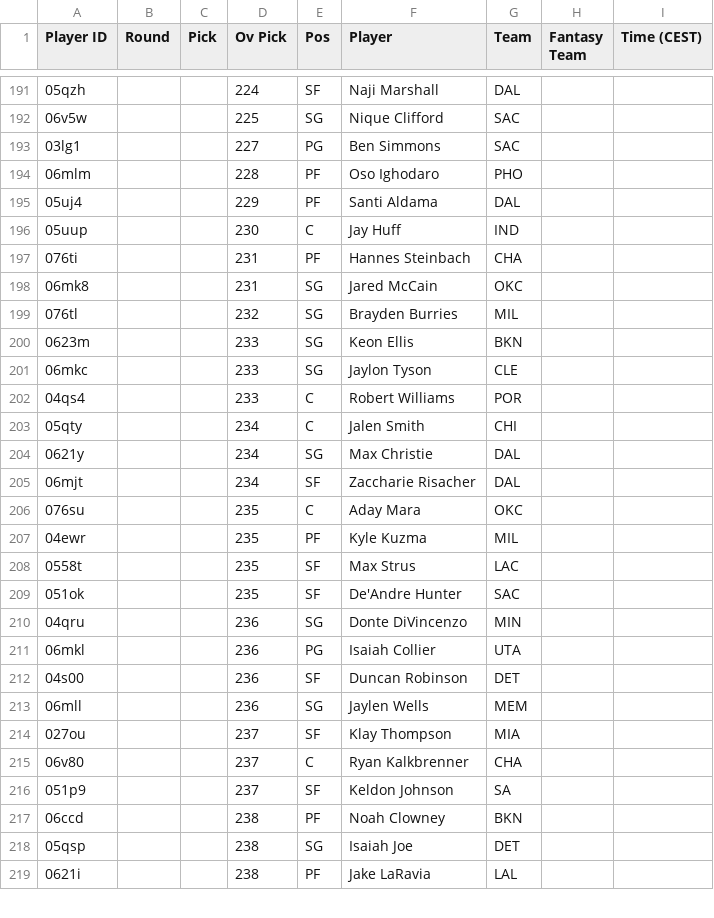
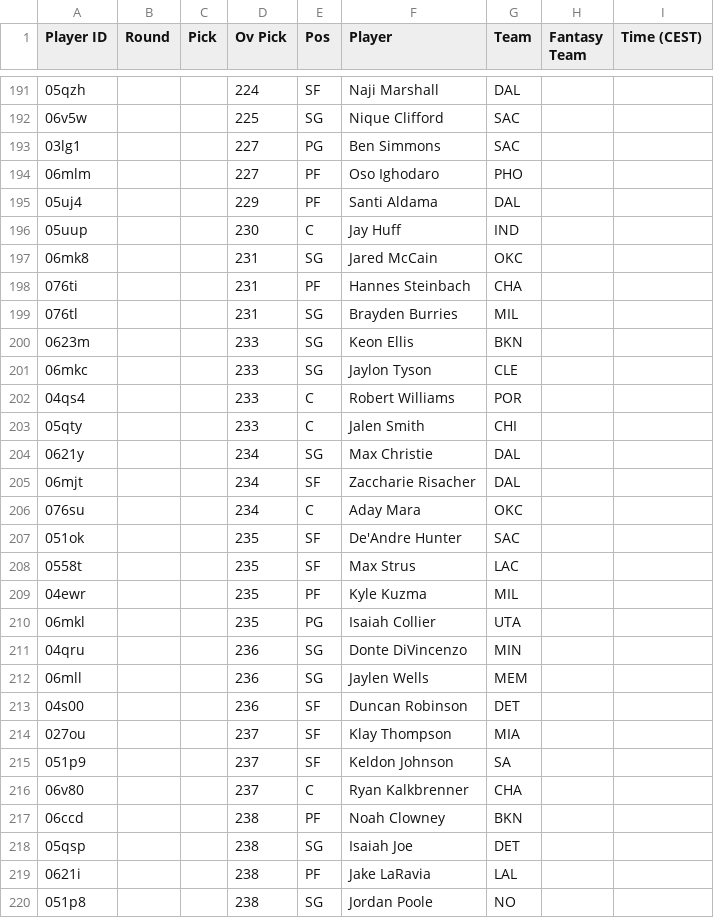
Before and after one commit to Pizzaratops/Taco-Tuesday-HQ, a CSV file: projections/data/fantrax-adp.csv, drawn as a sheet; only a part is shown, gaps mark what is left out; the diff covers the shown part only.

```diff
--- a/projections/data/fantrax-adp.csv
+++ b/projections/data/fantrax-adp.csv
@@ -193,8 +193,8 @@
 "03lg1","","","227","PG","Ben Simmons","SAC","",""
-"06mlm","","","228","PF","Oso Ighodaro","PHO","",""
+"06mlm","","","227","PF","Oso Ighodaro","PHO","",""
 "05uj4","","","229","PF","Santi Aldama","DAL","",""
 "05uup","","","230","C","Jay Huff","IND","",""
+"06mk8","","","231","SG","Jared McCain","OKC","",""
 "076ti","","","231","PF","Hannes Steinbach","CHA","",""
-"06mk8","","","231","SG","Jared McCain","OKC","",""
-"076tl","","","232","SG","Brayden Burries","MIL","",""
+"076tl","","","231","SG","Brayden Burries","MIL","",""
 "0623m","","","233","SG","Keon Ellis","BKN","",""
@@ -202,16 +202,16 @@
 "04qs4","","","233","C","Robert Williams","POR","",""
-"05qty","","","234","C","Jalen Smith","CHI","",""
+"05qty","","","233","C","Jalen Smith","CHI","",""
 "0621y","","","234","SG","Max Christie","DAL","",""
 "06mjt","","","234","SF","Zaccharie Risacher","DAL","",""
-"076su","","","235","C","Aday Mara","OKC","",""
+"076su","","","234","C","Aday Mara","OKC","",""
+"051ok","","","235","SF","De'Andre Hunter","SAC","",""
+"0558t","","","235","SF","Max Strus","LAC","",""
 "04ewr","","","235","PF","Kyle Kuzma","MIL","",""
-"0558t","","","235","SF","Max Strus","LAC","",""
-"051ok","","","235","SF","De'Andre Hunter","SAC","",""
+"06mkl","","","235","PG","Isaiah Collier","UTA","",""
 "04qru","","","236","SG","Donte DiVincenzo","MIN","",""
-"06mkl","","","236","PG","Isaiah Collier","UTA","",""
+"06mll","","","236","SG","Jaylen Wells","MEM","",""
 "04s00","","","236","SF","Duncan Robinson","DET","",""
-"06mll","","","236","SG","Jaylen Wells","MEM","",""
 "027ou","","","237","SF","Klay Thompson","MIA","",""
+"051p9","","","237","SF","Keldon Johnson","SA","",""
 "06v80","","","237","C","Ryan Kalkbrenner","CHA","",""
-"051p9","","","237","SF","Keldon Johnson","SA","",""
 "06ccd","","","238","PF","Noah Clowney","BKN","",""
@@ -219 +219,2 @@
 "0621i","","","238","PF","Jake LaRavia","LAL","",""
+"051p8","","","238","SG","Jordan Poole","NO","",""
```
Also changed, not shown: 7 added rows, 5 removed rows, 20 moved rows and 27 edited cells elsewhere in this file, 1 other file.
